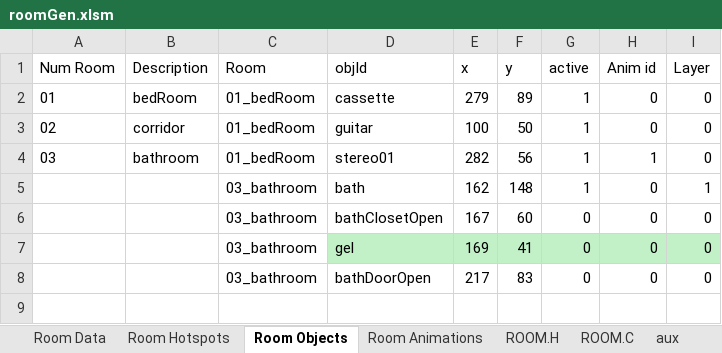
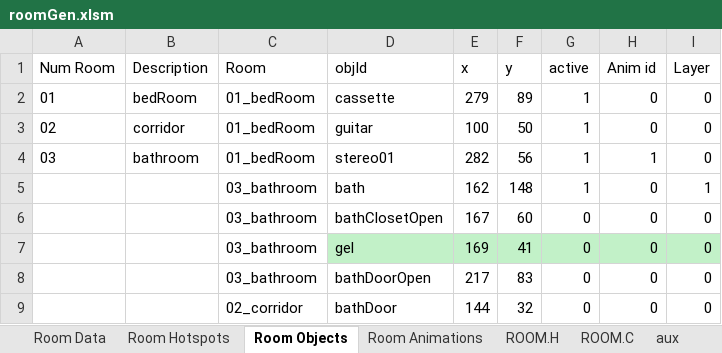
Before and after one commit to warrior-rockk/out-of-cash, an Excel workbook: tools/roomGen.xlsm, sheet Room Objects, drawn as a sheet; values as stored, in another font and other column widths than the file's, no borders; table styles not drawn; the diff names each change by its address in the sheet, - before the commit and + after, or states it on an @@ line.

Commit message:
working on room02

```diff
--- a/tools/roomGen.xlsm (sheet Room Objects)
+++ b/tools/roomGen.xlsm (sheet Room Objects)
+row 9:  |  | 02_corridor | bathDoor | 144 | 32 | 0 | 0 | 0
```
Also changed, not shown: sheet ROOM.C, sheet Room Hotspots, sheet ROOM.H, sheet Room Data, charts or pictures, 5 other files.
